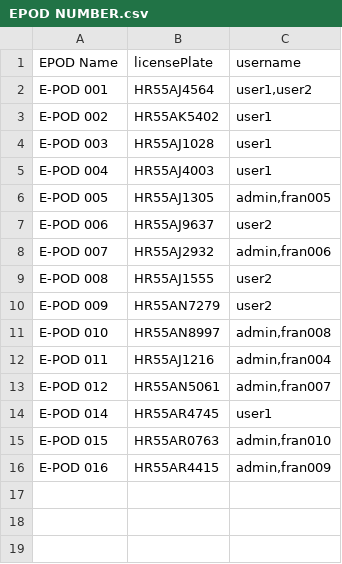
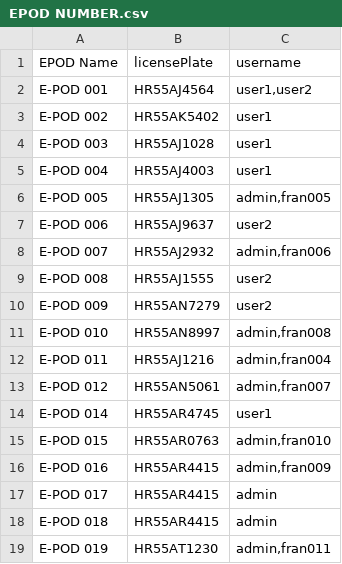
Before and after one commit to ranaarun901/ECMS, a CSV file: EPOD NUMBER.csv, drawn as a sheet; the diff names each change by its address in the sheet, - before the commit and + after, or states it on an @@ line.

Commit message:
Update EPOD NUMBER.csv

```diff
--- a/EPOD NUMBER.csv
+++ b/EPOD NUMBER.csv
+row 17: E-POD 017 | HR55AR4415 | admin
+row 18: E-POD 018 | HR55AR4415 | admin
+row 19: E-POD 019 | HR55AT1230 | admin,fran011
```
